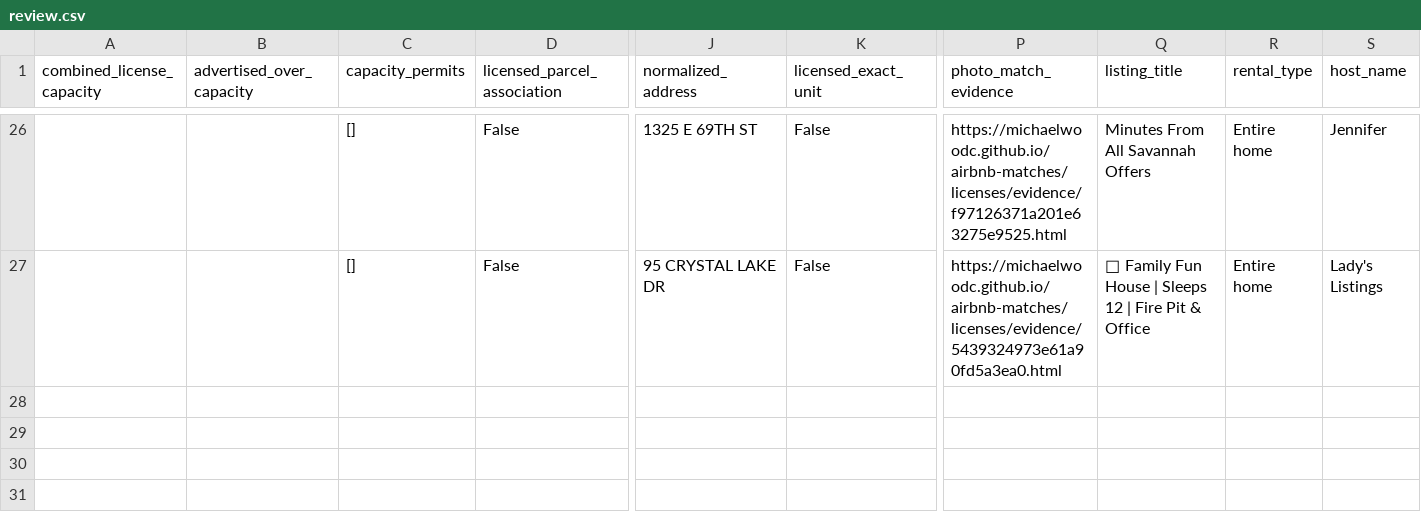
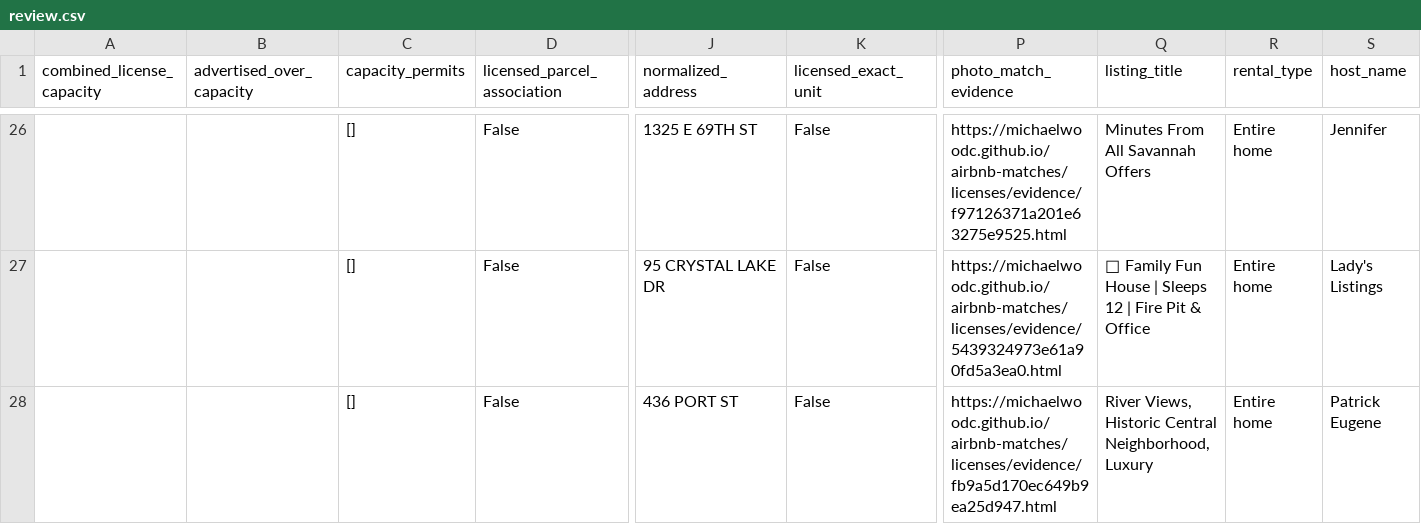
Before and after one commit to MichaelWoodc/airbnb-matches, a CSV file: licenses/review.csv, drawn as a sheet; only a part is shown, gaps mark what is left out; rows hold the shown columns only; the diff names each change by its address in the sheet, - before the commit and + after, or states it on an @@ line.

Commit message:
Update discovered property matches

```diff
--- a/licenses/review.csv
+++ b/licenses/review.csv
+row 28:  |  | [] | False | 436 PORT ST | False | https://michaelwoodc.github.io/airbnb-matches/licenses/evidence/fb9a5d170ec649b9ea25d947.html | River Views, Historic Central Neighborhood, Luxury | Entire home | Patrick Eugene
```
Also changed, not shown: 7 other files.
